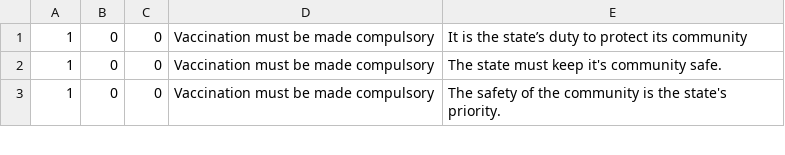
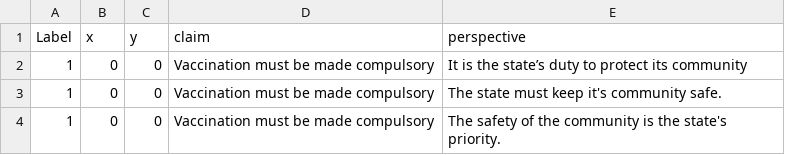
Before and after one commit to chas1ngwind/stance_code, a TSV file: Dataset/dev.tsv, drawn as a sheet; only a part is shown.

```diff
--- a/Dataset/dev.tsv
+++ b/Dataset/dev.tsv
@@ -1 +1,2 @@
+Label	x	y	claim	perspective
 1	0	0	Vaccination must be made compulsory	It is the state’s duty to protect its community
```
Also changed, not shown: Dataset/test.tsv, Dataset/train.tsv, 2 other files.
